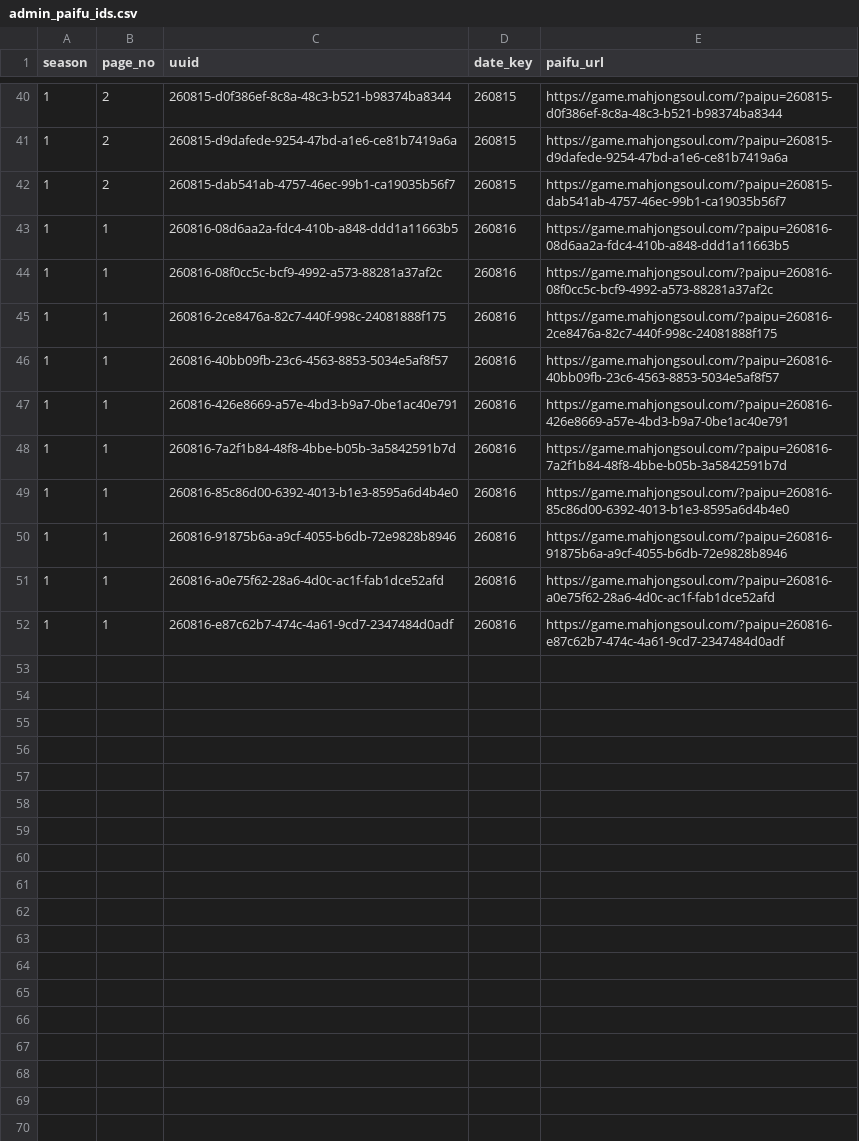
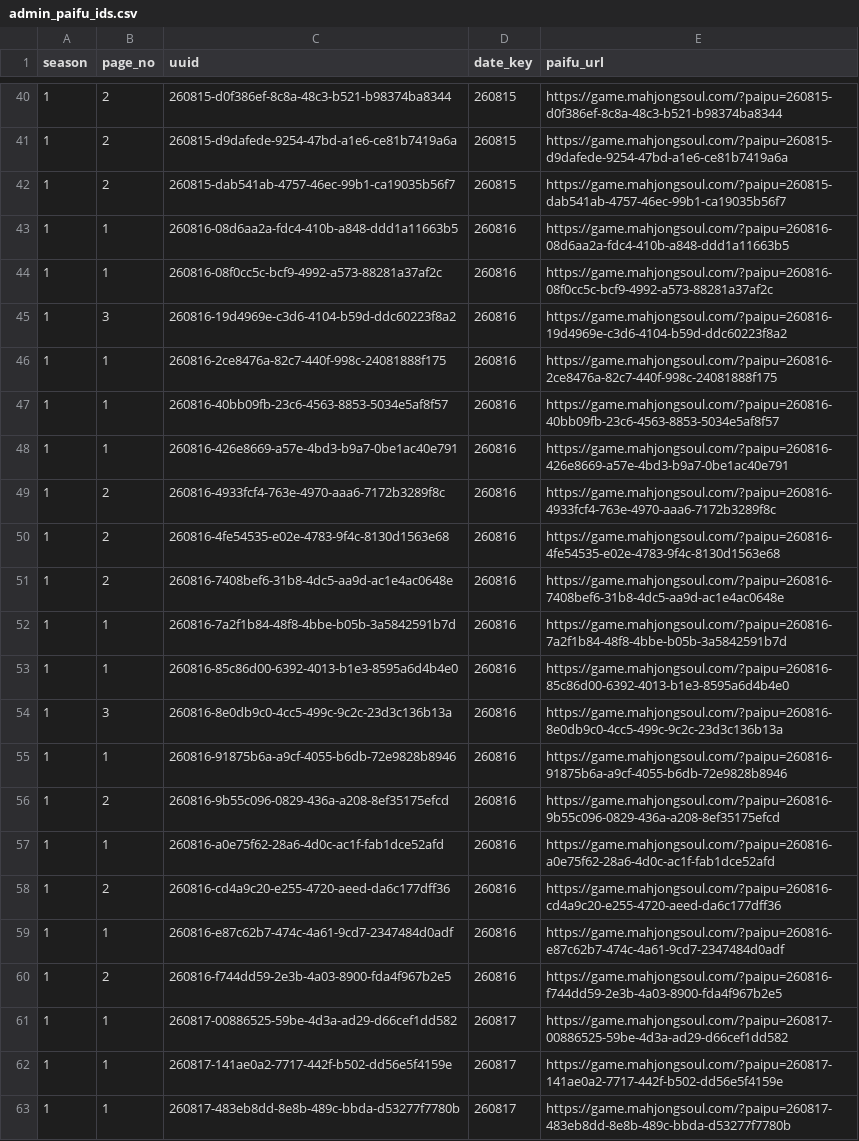
Before and after one commit to saint-chinu/majsoul-league, a CSV file: data/new/admin_paifu_ids.csv, drawn as a sheet; only a part is shown, gaps mark what is left out; the diff covers the shown part only; the diff names each change by its address in the sheet, - before the commit and + after, or states it on an @@ line.

```diff
--- a/data/new/admin_paifu_ids.csv
+++ b/data/new/admin_paifu_ids.csv
+row 45: 1 | 3 | 260816-19d4969e-c3d6-4104-b59d-ddc60223f8a2 | 260816 | https://game.mahjongsoul.com/?paipu=260816-19d4969e-c3d6-4104-b59d-ddc60223f8a2
+row 49: 1 | 2 | 260816-4933fcf4-763e-4970-aaa6-7172b3289f8c | 260816 | https://game.mahjongsoul.com/?paipu=260816-4933fcf4-763e-4970-aaa6-7172b3289f8c
+row 50: 1 | 2 | 260816-4fe54535-e02e-4783-9f4c-8130d1563e68 | 260816 | https://game.mahjongsoul.com/?paipu=260816-4fe54535-e02e-4783-9f4c-8130d1563e68
+row 51: 1 | 2 | 260816-7408bef6-31b8-4dc5-aa9d-ac1e4ac0648e | 260816 | https://game.mahjongsoul.com/?paipu=260816-7408bef6-31b8-4dc5-aa9d-ac1e4ac0648e
+row 54: 1 | 3 | 260816-8e0db9c0-4cc5-499c-9c2c-23d3c136b13a | 260816 | https://game.mahjongsoul.com/?paipu=260816-8e0db9c0-4cc5-499c-9c2c-23d3c136b13a
+row 56: 1 | 2 | 260816-9b55c096-0829-436a-a208-8ef35175efcd | 260816 | https://game.mahjongsoul.com/?paipu=260816-9b55c096-0829-436a-a208-8ef35175efcd
+row 58: 1 | 2 | 260816-cd4a9c20-e255-4720-aeed-da6c177dff36 | 260816 | https://game.mahjongsoul.com/?paipu=260816-cd4a9c20-e255-4720-aeed-da6c177dff36
+row 60: 1 | 2 | 260816-f744dd59-2e3b-4a03-8900-fda4f967b2e5 | 260816 | https://game.mahjongsoul.com/?paipu=260816-f744dd59-2e3b-4a03-8900-fda4f967b2e5
+row 61: 1 | 1 | 260817-00886525-59be-4d3a-ad29-d66cef1dd582 | 260817 | https://game.mahjongsoul.com/?paipu=260817-00886525-59be-4d3a-ad29-d66cef1dd582
+row 62: 1 | 1 | 260817-141ae0a2-7717-442f-b502-dd56e5f4159e | 260817 | https://game.mahjongsoul.com/?paipu=260817-141ae0a2-7717-442f-b502-dd56e5f4159e
+row 63: 1 | 1 | 260817-483eb8dd-8e8b-489c-bbda-d53277f7780b | 260817 | https://game.mahjongsoul.com/?paipu=260817-483eb8dd-8e8b-489c-bbda-d53277f7780b
```
Also changed, not shown: 11 added rows elsewhere in this file, 33 other files.
